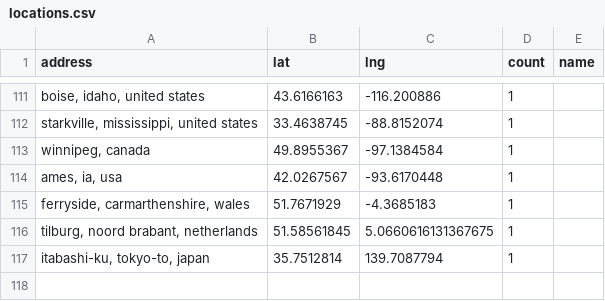
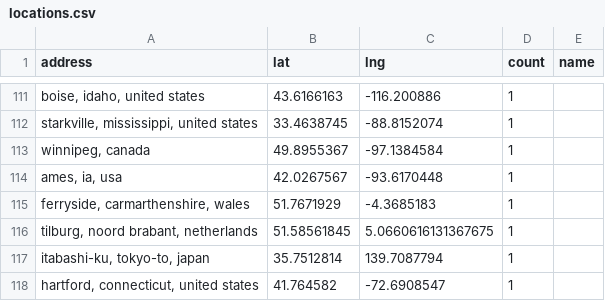
Before and after one commit to hpc-social/map, a CSV file: _data/locations.csv, drawn as a sheet; only a part is shown, gaps mark what is left out; the diff names each change by its address in the sheet, - before the commit and + after, or states it on an @@ line.

```diff
--- a/_data/locations.csv
+++ b/_data/locations.csv
+row 118: hartford, connecticut, united states | 41.764582 | -72.6908547 | 1
```
